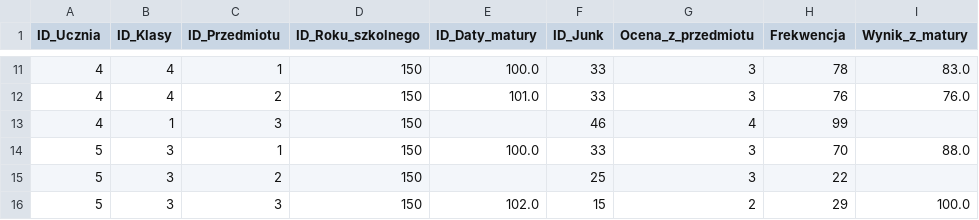
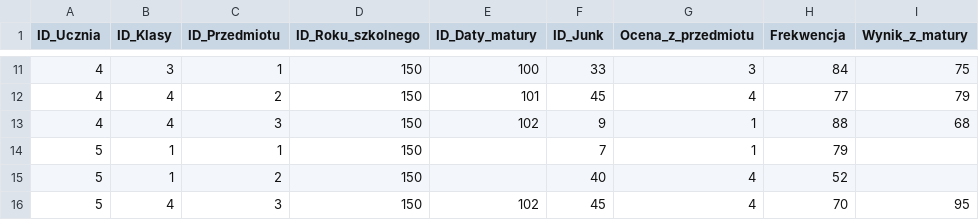
Before and after one commit to Nowak0/HurtownieDanych, a CSV file: lab/DW_data_generator/dane/Koniec_roku.csv, drawn as a sheet; only a part is shown, gaps mark what is left out; the diff covers the shown part only.

```diff
--- a/lab/DW_data_generator/dane/Koniec_roku.csv
+++ b/lab/DW_data_generator/dane/Koniec_roku.csv
@@ -11,6 +11,6 @@ ID_Ucznia,ID_Klasy,ID_Przedmiotu,ID_Roku_szkolnego,ID_Daty_matury,ID_Junk,Ocena_
-4,4,1,150,100.0,33,3,78,83.0
-4,4,2,150,101.0,33,3,76,76.0
-4,1,3,150,,46,4,99,
-5,3,1,150,100.0,33,3,70,88.0
-5,3,2,150,,25,3,22,
-5,3,3,150,102.0,15,2,29,100.0
+4,3,1,150,100,33,3,84,75
+4,4,2,150,101,45,4,77,79
+4,4,3,150,102,9,1,88,68
+5,1,1,150,,7,1,79,
+5,1,2,150,,40,4,52,
+5,4,3,150,102,45,4,70,95
```
Also changed, not shown: 3 added rows, 3 removed rows and 101 edited cells elsewhere in this file, lab/DW_data_generator/dane/Junk.csv, lab/DW_data_generator/dane/Uczen.csv, 14 other files.
